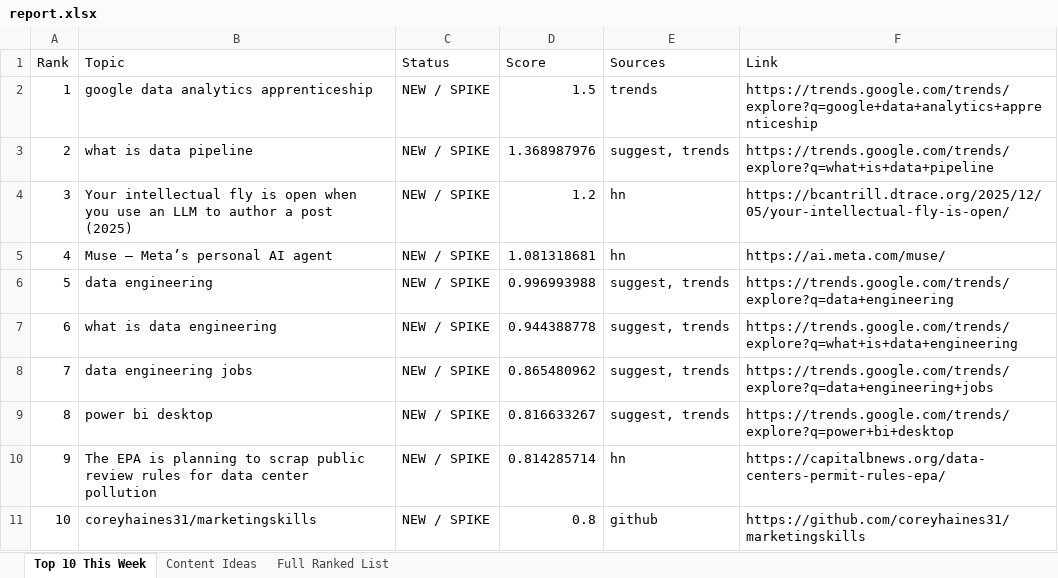
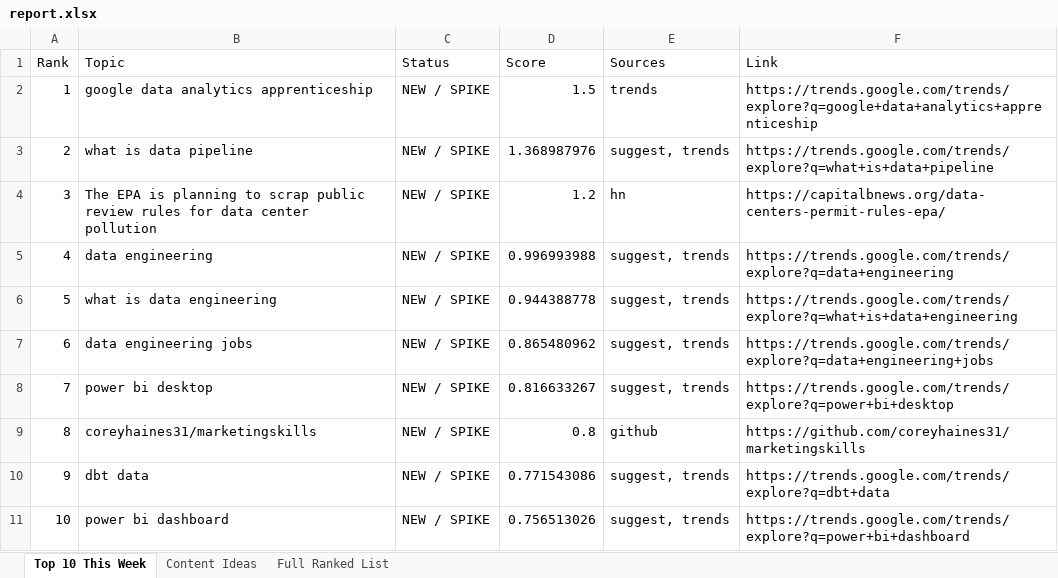
Before and after one commit to raishaldhawan23/trend-tracker, an Excel workbook: report.xlsx, sheet Top 10 This Week, drawn as a sheet; values as stored, in another font and other column widths than the file's, no borders; the diff names each change by its address in the sheet, - before the commit and + after, or states it on an @@ line.

```diff
--- a/report.xlsx (sheet Top 10 This Week)
+++ b/report.xlsx (sheet Top 10 This Week)
-B4 (Topic): Your intellectual fly is open when you use an LLM to author a post (2025)
+B4 (Topic): The EPA is planning to scrap public review rules for data center pollution
-F4 (Link): https://bcantrill.dtrace.org/2025/12/05/your-intellectual-fly-is-open/
+F4 (Link): https://capitalbnews.org/data-centers-permit-rules-epa/
-B5 (Topic): Muse – Meta’s personal AI agent
+B5 (Topic): data engineering
-D5 (Score): 1.081318681
+D5 (Score): 0.996993988
-E5 (Sources): hn
+E5 (Sources): suggest, trends
-F5 (Link): https://ai.meta.com/muse/
+F5 (Link): https://trends.google.com/trends/explore?q=data+engineering
-B6 (Topic): data engineering
+B6 (Topic): what is data engineering
-D6 (Score): 0.996993988
+D6 (Score): 0.944388778
-F6 (Link): https://trends.google.com/trends/explore?q=data+engineering
+F6 (Link): https://trends.google.com/trends/explore?q=what+is+data+engineering
-B7 (Topic): what is data engineering
+B7 (Topic): data engineering jobs
-D7 (Score): 0.944388778
+D7 (Score): 0.865480962
-F7 (Link): https://trends.google.com/trends/explore?q=what+is+data+engineering
+F7 (Link): https://trends.google.com/trends/explore?q=data+engineering+jobs
-B8 (Topic): data engineering jobs
+B8 (Topic): power bi desktop
-D8 (Score): 0.865480962
+D8 (Score): 0.816633267
-F8 (Link): https://trends.google.com/trends/explore?q=data+engineering+jobs
+F8 (Link): https://trends.google.com/trends/explore?q=power+bi+desktop
-B9 (Topic): power bi desktop
+B9 (Topic): coreyhaines31/marketingskills
-D9 (Score): 0.816633267
+D9 (Score): 0.8
-E9 (Sources): suggest, trends
+E9 (Sources): github
-F9 (Link): https://trends.google.com/trends/explore?q=power+bi+desktop
+F9 (Link): https://github.com/coreyhaines31/marketingskills
-B10 (Topic): The EPA is planning to scrap public review rules for data center pollution
+B10 (Topic): dbt data
-D10 (Score): 0.814285714
+D10 (Score): 0.771543086
-E10 (Sources): hn
+E10 (Sources): suggest, trends
-F10 (Link): https://capitalbnews.org/data-centers-permit-rules-epa/
+F10 (Link): https://trends.google.com/trends/explore?q=dbt+data
-B11 (Topic): coreyhaines31/marketingskills
+B11 (Topic): power bi dashboard
-D11 (Score): 0.8
+D11 (Score): 0.756513026
-E11 (Sources): github
+E11 (Sources): suggest, trends
-F11 (Link): https://github.com/coreyhaines31/marketingskills
+F11 (Link): https://trends.google.com/trends/explore?q=power+bi+dashboard
```
Also changed, not shown: sheet Full Ranked List, sheet Content Ideas, reports/report_2026-09-13.xlsx, 4 other files.
